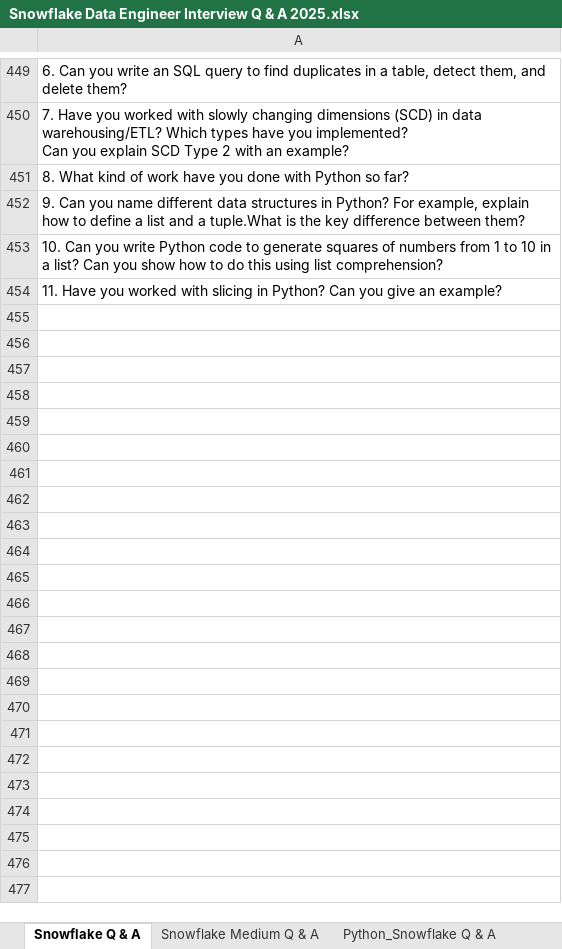
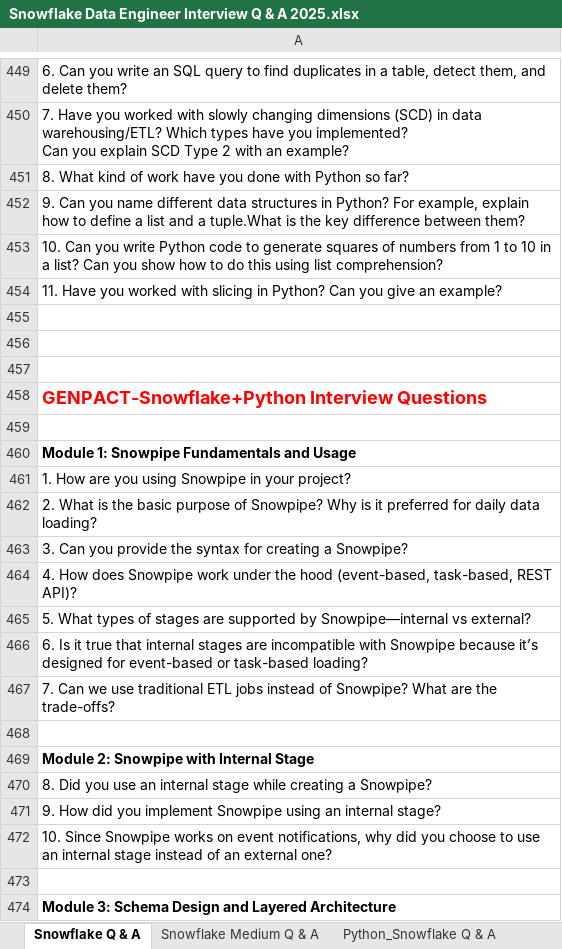
Before and after one commit to prabha143-lab/Snowflake, an Excel workbook: Snowflake Interview Questions/Snowflake Data Engineer Interview Q & A 2025.xlsx, sheet Snowflake Q & A, drawn as a sheet; only a part is shown, gaps mark what is left out; values as stored, in another font and other column widths than the file's, no borders; charts and pictures not drawn; the diff covers the shown part only; the diff names each change by its address in the sheet, - before the commit and + after, or states it on an @@ line.

```diff
--- a/Snowflake Interview Questions/Snowflake Data Engineer Interview Q & A 2025.xlsx (sheet Snowflake Q & A)
+++ b/Snowflake Interview Questions/Snowflake Data Engineer Interview Q & A 2025.xlsx (sheet Snowflake Q & A)
+row 455: (empty)
+row 456: (empty)
+row 457: (empty)
+row 458: GENPACT-Snowflake+Python Interview Questions
+row 459: (empty)
+row 460: Module 1: Snowpipe Fundamentals and Usage
+row 461: 1. How are you using Snowpipe in your project?
+row 462: 2. What is the basic purpose of Snowpipe? Why is it preferred for daily data loading?
+row 463: 3. Can you provide the syntax for creating a Snowpipe?
+row 464: 4. How does Snowpipe work under the hood (event-based, task-based, REST API)?
+row 465: 5. What types of stages are supported by Snowpipe—internal vs external?
+row 466: 6. Is it true that internal stages are incompatible with Snowpipe because it’s designed for event-based or task-based loading?
+row 467: 7. Can we use traditional ETL jobs instead of Snowpipe? What are the trade-offs?
+row 468: (empty)
+row 469: Module 2: Snowpipe with Internal Stage
+row 470: 8. Did you use an internal stage while creating a Snowpipe?
+row 471: 9. How did you implement Snowpipe using an internal stage?
+row 472: 10. Since Snowpipe works on event notifications, why did you choose to use an internal stage instead of an external one?
+row 473: (empty)
+row 474: Module 3: Schema Design and Layered Architecture
```
Also changed, not shown: 125 added rows and 7 edited cells elsewhere in this sheet, 1 other file.
